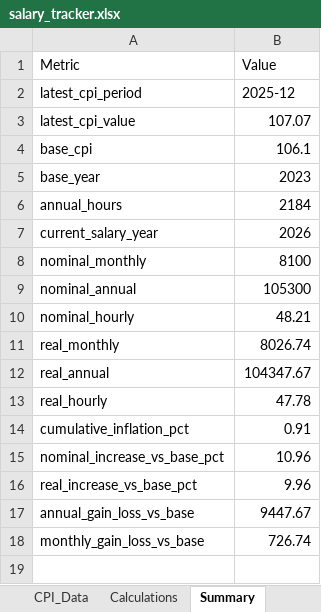
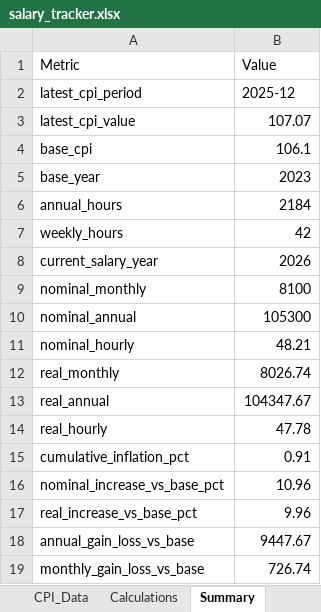
Before and after one commit to Sepah/clawinflator, an Excel workbook: data/processed/salary_tracker.xlsx, sheet Summary, drawn as a sheet; values as stored, in another font and other column widths than the file's, no borders; the diff names each change by its address in the sheet, - before the commit and + after, or states it on an @@ line.

```diff
--- a/data/processed/salary_tracker.xlsx (sheet Summary)
+++ b/data/processed/salary_tracker.xlsx (sheet Summary)
+row 7: weekly_hours | 42
```
Also changed, not shown: 15 other files.
